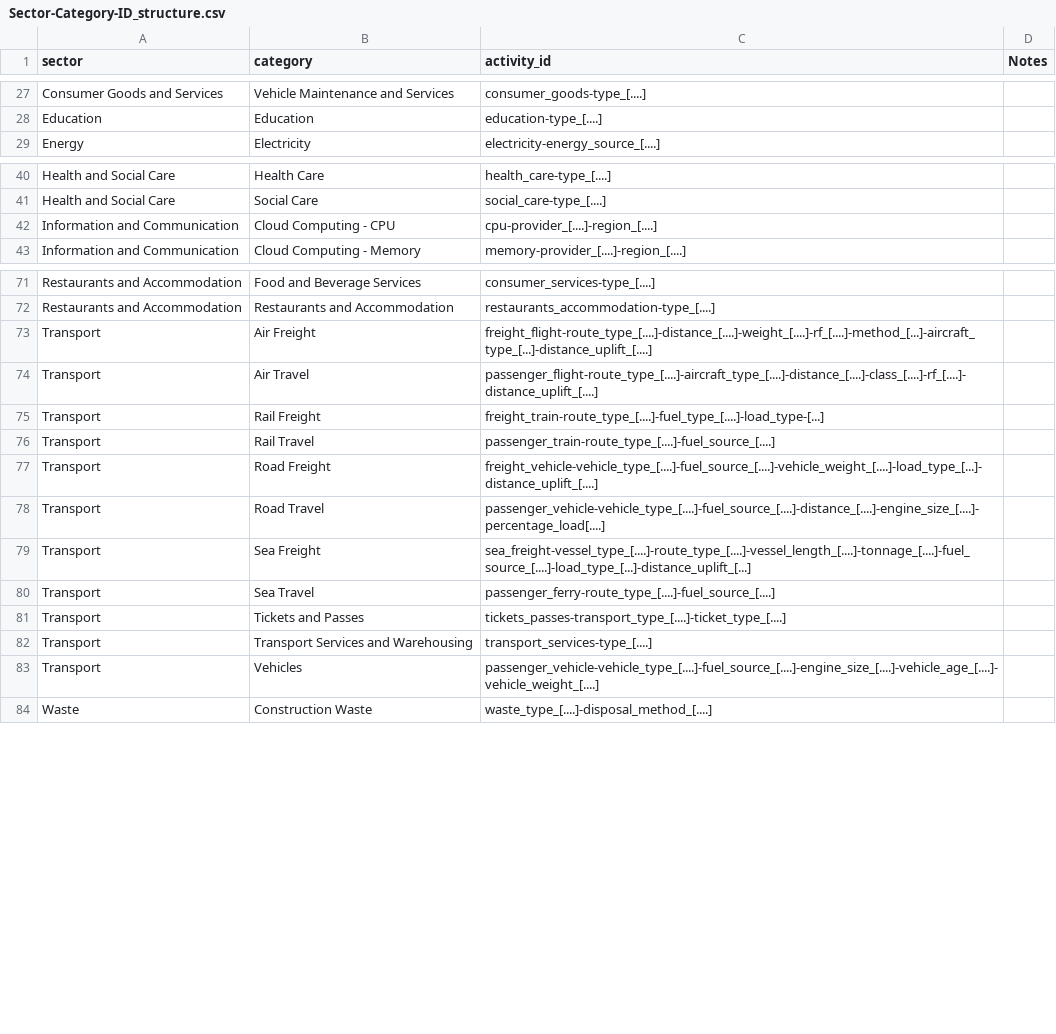
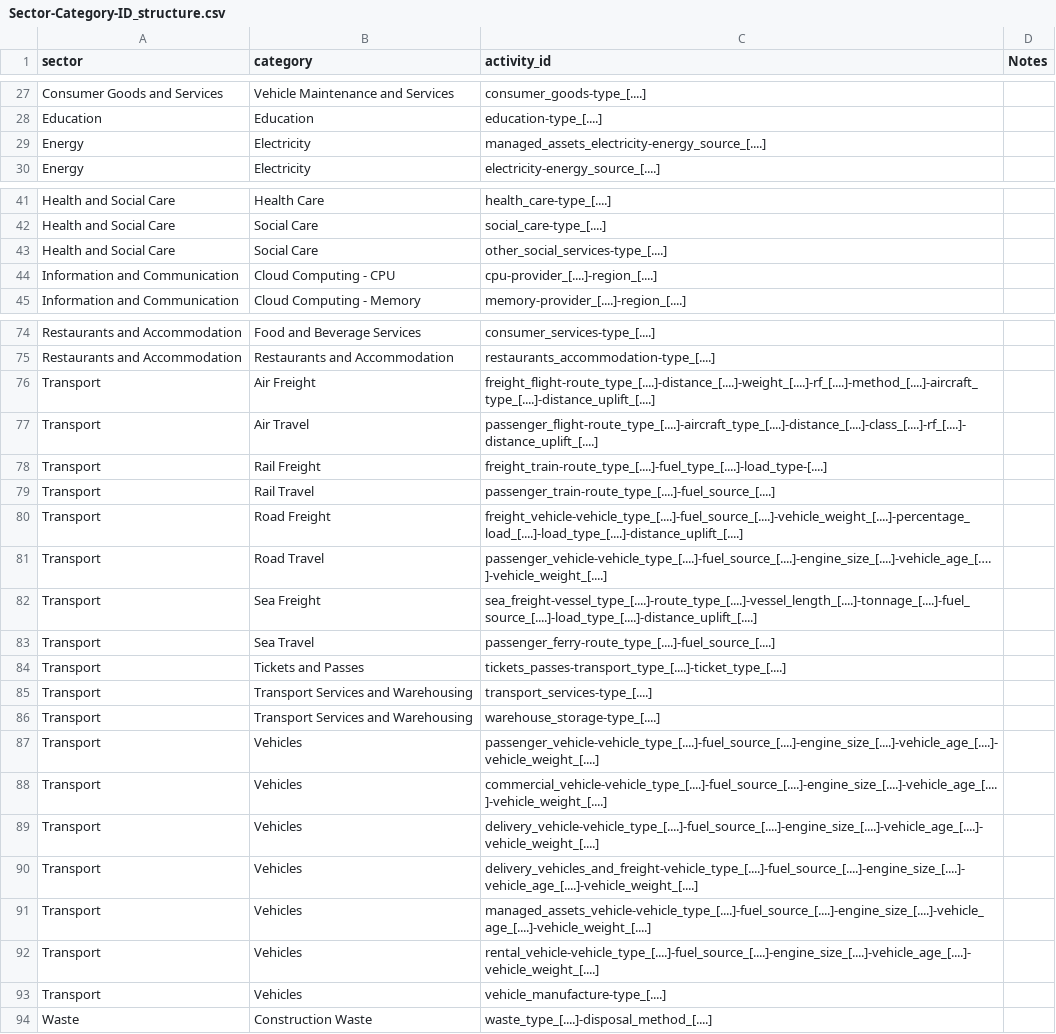
Before and after one commit to platy/Open-Emission-Factors-DB, a CSV file: Sector-Category-ID_structure.csv, drawn as a sheet; only a part is shown, gaps mark what is left out; the diff covers the shown part only.

Commit message:
Update Sector-Category-ID_structure.csv (#317)

```diff
--- a/Sector-Category-ID_structure.csv
+++ b/Sector-Category-ID_structure.csv
@@ -28,2 +28,3 @@ Consumer Goods and Services,Vehicle Maintenance and Services,consumer_goods-type
 Education,Education,education-type_[....],
+Energy,Electricity,managed_assets_electricity-energy_source_[....],
 Energy,Electricity,electricity-energy_source_[....],
@@ -41,2 +42,3 @@ Health and Social Care,Health Care,health_care-type_[....],
 Health and Social Care,Social Care,social_care-type_[....],
+Health and Social Care,Social Care,other_social_services-type_[....],
 Information and Communication,Cloud Computing - CPU,cpu-provider_[....]-region_[....],
@@ -72,9 +75,9 @@ Restaurants and Accommodation,Food and Beverage Services,consumer_services-type_
 Restaurants and Accommodation,Restaurants and Accommodation,restaurants_accommodation-type_[....],
-Transport,Air Freight,freight_flight-route_type_[....]-distance_[....]-weight_[....]-rf_[....]-method_[...]-aircraft_type_[...]-distance_uplift_[....],
+Transport,Air Freight,freight_flight-route_type_[....]-distance_[....]-weight_[....]-rf_[....]-method_[....]-aircraft_type_[....]-distance_uplift_[....],
 Transport,Air Travel,passenger_flight-route_type_[....]-aircraft_type_[....]-distance_[....]-class_[....]-rf_[....]-distance_uplift_[....],
-Transport,Rail Freight,freight_train-route_type_[....]-fuel_type_[....]-load_type-[...],
+Transport,Rail Freight,freight_train-route_type_[....]-fuel_type_[....]-load_type-[....],
 Transport,Rail Travel,passenger_train-route_type_[....]-fuel_source_[....],
-Transport,Road Freight,freight_vehicle-vehicle_type_[....]-fuel_source_[....]-vehicle_weight_[....]-load_type_[...]-distance_uplift_[....],
-Transport,Road Travel,passenger_vehicle-vehicle_type_[....]-fuel_source_[....]-distance_[....]-engine_size_[....]-percentage_load[....],
-Transport,Sea Freight,sea_freight-vessel_type_[....]-route_type_[....]-vessel_length_[....]-tonnage_[....]-fuel_source_[....]-load_type_[...]-distance_uplift_[...],
+Transport,Road Freight,freight_vehicle-vehicle_type_[....]-fuel_source_[....]-vehicle_weight_[....]-percentage_load_[....]-load_type_[....]-distance_uplift_[....],
+Transport,Road Travel,passenger_vehicle-vehicle_type_[....]-fuel_source_[....]-engine_size_[....]-vehicle_age_[….]-vehicle_weight_[....],
+Transport,Sea Freight,sea_freight-vessel_type_[....]-route_type_[....]-vessel_length_[....]-tonnage_[....]-fuel_source_[....]-load_type_[....]-distance_uplift_[....],
 Transport,Sea Travel,passenger_ferry-route_type_[....]-fuel_source_[....],
@@ -82,3 +85,10 @@ Transport,Tickets and Passes,tickets_passes-transport_type_[....]-ticket_type_[.
 Transport,Transport Services and Warehousing,transport_services-type_[....],
+Transport,Transport Services and Warehousing,warehouse_storage-type_[....],
 Transport,Vehicles,passenger_vehicle-vehicle_type_[....]-fuel_source_[....]-engine_size_[....]-vehicle_age_[....]-vehicle_weight_[....],
+Transport,Vehicles,commercial_vehicle-vehicle_type_[....]-fuel_source_[....]-engine_size_[....]-vehicle_age_[....]-vehicle_weight_[....],
+Transport,Vehicles,delivery_vehicle-vehicle_type_[....]-fuel_source_[....]-engine_size_[....]-vehicle_age_[....]-vehicle_weight_[....],
+Transport,Vehicles,delivery_vehicles_and_freight-vehicle_type_[....]-fuel_source_[....]-engine_size_[....]-vehicle_age_[....]-vehicle_weight_[....],
+Transport,Vehicles,managed_assets_vehicle-vehicle_type_[....]-fuel_source_[....]-engine_size_[....]-vehicle_age_[....]-vehicle_weight_[....],
+Transport,Vehicles,rental_vehicle-vehicle_type_[....]-fuel_source_[....]-engine_size_[....]-vehicle_age_[....]-vehicle_weight_[....],
+Transport,Vehicles,vehicle_manufacture-type_[....],
 Waste,Construction Waste,waste_type_[....]-disposal_method_[....],
```
Also changed, not shown: 1 added row and 2 edited cells elsewhere in this file.
